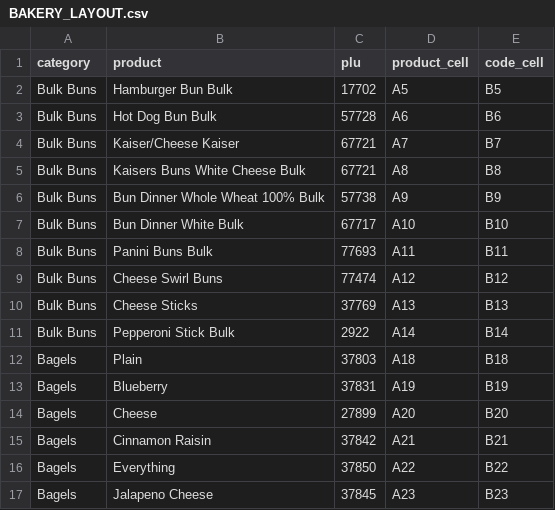
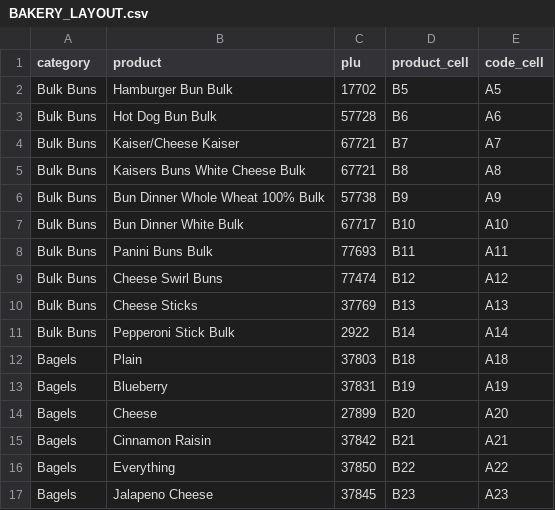
Before and after one commit to smokydastona/PLU-Code-Book, a CSV file: outputs/till-binder-review/BAKERY_LAYOUT.csv, drawn as a sheet; only a part is shown; the diff covers the shown part only.

```diff
--- a/outputs/till-binder-review/BAKERY_LAYOUT.csv
+++ b/outputs/till-binder-review/BAKERY_LAYOUT.csv
@@ -1,17 +1,17 @@
 category,product,plu,product_cell,code_cell
-Bulk Buns,Hamburger Bun Bulk,17702,A5,B5
-Bulk Buns,Hot Dog Bun Bulk,57728,A6,B6
-Bulk Buns,Kaiser/Cheese Kaiser,67721,A7,B7
-Bulk Buns,Kaisers Buns White Cheese Bulk,67721,A8,B8
-Bulk Buns,Bun Dinner Whole Wheat 100% Bulk,57738,A9,B9
-Bulk Buns,Bun Dinner White Bulk,67717,A10,B10
-Bulk Buns,Panini Buns Bulk,77693,A11,B11
-Bulk Buns,Cheese Swirl Buns,77474,A12,B12
-Bulk Buns,Cheese Sticks,37769,A13,B13
-Bulk Buns,Pepperoni Stick Bulk,2922,A14,B14
-Bagels,Plain,37803,A18,B18
-Bagels,Blueberry,37831,A19,B19
-Bagels,Cheese,27899,A20,B20
-Bagels,Cinnamon Raisin,37842,A21,B21
-Bagels,Everything,37850,A22,B22
-Bagels,Jalapeno Cheese,37845,A23,B23
+Bulk Buns,Hamburger Bun Bulk,17702,B5,A5
+Bulk Buns,Hot Dog Bun Bulk,57728,B6,A6
+Bulk Buns,Kaiser/Cheese Kaiser,67721,B7,A7
+Bulk Buns,Kaisers Buns White Cheese Bulk,67721,B8,A8
+Bulk Buns,Bun Dinner Whole Wheat 100% Bulk,57738,B9,A9
+Bulk Buns,Bun Dinner White Bulk,67717,B10,A10
+Bulk Buns,Panini Buns Bulk,77693,B11,A11
+Bulk Buns,Cheese Swirl Buns,77474,B12,A12
+Bulk Buns,Cheese Sticks,37769,B13,A13
+Bulk Buns,Pepperoni Stick Bulk,2922,B14,A14
+Bagels,Plain,37803,B18,A18
+Bagels,Blueberry,37831,B19,A19
+Bagels,Cheese,27899,B20,A20
+Bagels,Cinnamon Raisin,37842,B21,A21
+Bagels,Everything,37850,B22,A22
+Bagels,Jalapeno Cheese,37845,B23,A23
```
Also changed, not shown: 30 edited cells elsewhere in this file, outputs/till-binder-review/BULK_LAYOUT.csv, outputs/till-binder-review/PACKAGE_PRESERVATION_PHOTOS.csv, 13 other files.
